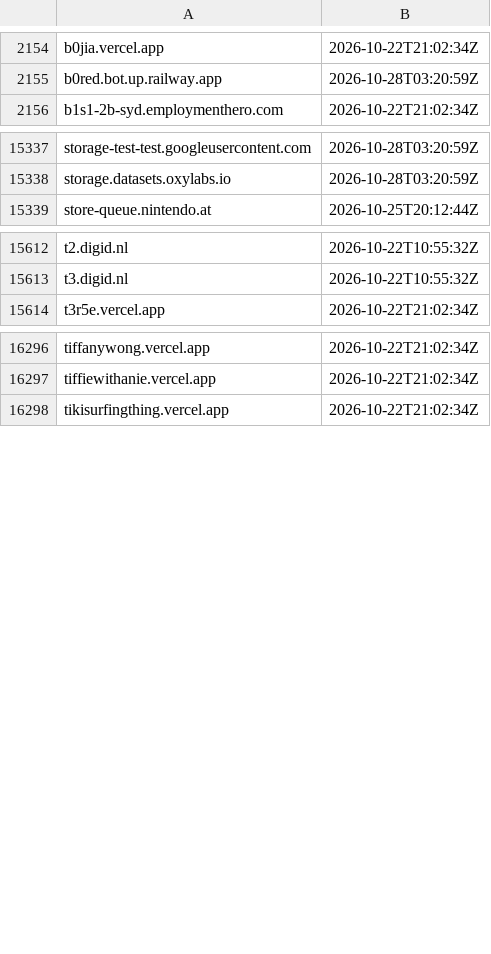
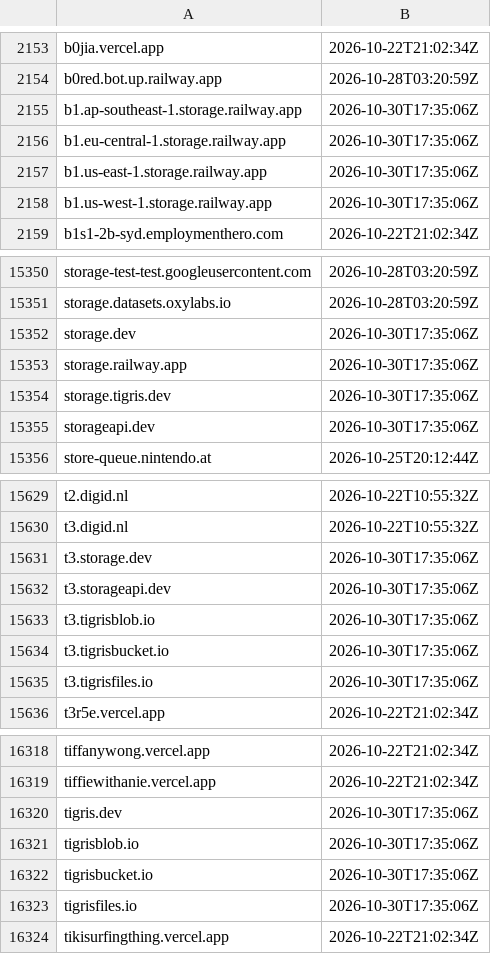
Before and after one commit to malek-alhu/marketplace-phaas-tracker, a TSV file: monitor/state/ct_pending.tsv, drawn as a sheet; only a part is shown, gaps mark what is left out; the diff covers the shown part only.

```diff
--- a/monitor/state/ct_pending.tsv
+++ b/monitor/state/ct_pending.tsv
@@ -2155,2 +2154,6 @@ b0jia.vercel.app	2026-10-22T21:02:34Z
 b0red.bot.up.railway.app	2026-10-28T03:20:59Z
+b1.ap-southeast-1.storage.railway.app	2026-10-30T17:35:06Z
+b1.eu-central-1.storage.railway.app	2026-10-30T17:35:06Z
+b1.us-east-1.storage.railway.app	2026-10-30T17:35:06Z
+b1.us-west-1.storage.railway.app	2026-10-30T17:35:06Z
 b1s1-2b-syd.employmenthero.com	2026-10-22T21:02:34Z
@@ -15338,2 +15351,6 @@ storage-test-test.googleusercontent.com	2026-10-28T03:20:59Z
 storage.datasets.oxylabs.io	2026-10-28T03:20:59Z
+storage.dev	2026-10-30T17:35:06Z
+storage.railway.app	2026-10-30T17:35:06Z
+storage.tigris.dev	2026-10-30T17:35:06Z
+storageapi.dev	2026-10-30T17:35:06Z
 store-queue.nintendo.at	2026-10-25T20:12:44Z
@@ -15613,2 +15630,7 @@ t2.digid.nl	2026-10-22T10:55:32Z
 t3.digid.nl	2026-10-22T10:55:32Z
+t3.storage.dev	2026-10-30T17:35:06Z
+t3.storageapi.dev	2026-10-30T17:35:06Z
+t3.tigrisblob.io	2026-10-30T17:35:06Z
+t3.tigrisbucket.io	2026-10-30T17:35:06Z
+t3.tigrisfiles.io	2026-10-30T17:35:06Z
 t3r5e.vercel.app	2026-10-22T21:02:34Z
@@ -16297,2 +16319,6 @@ tiffanywong.vercel.app	2026-10-22T21:02:34Z
 tiffiewithanie.vercel.app	2026-10-22T21:02:34Z
+tigris.dev	2026-10-30T17:35:06Z
+tigrisblob.io	2026-10-30T17:35:06Z
+tigrisbucket.io	2026-10-30T17:35:06Z
+tigrisfiles.io	2026-10-30T17:35:06Z
 tikisurfingthing.vercel.app	2026-10-22T21:02:34Z
```
Also changed, not shown: 18 added rows and 9 removed rows elsewhere in this file, monitor/scans.csv, 11 other files.
